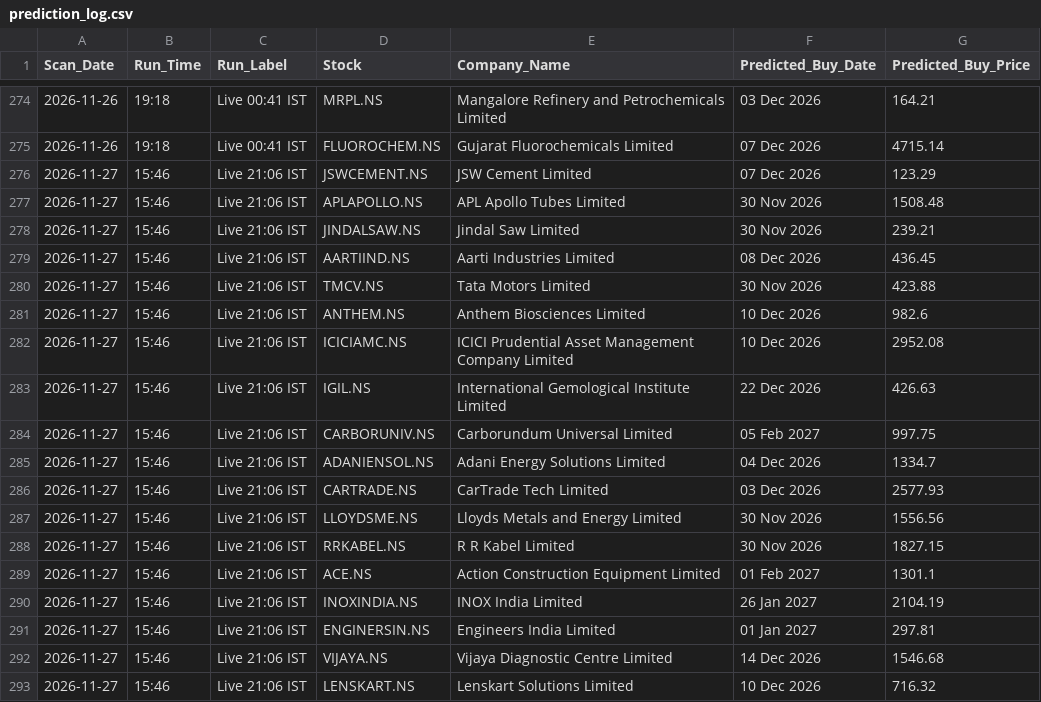
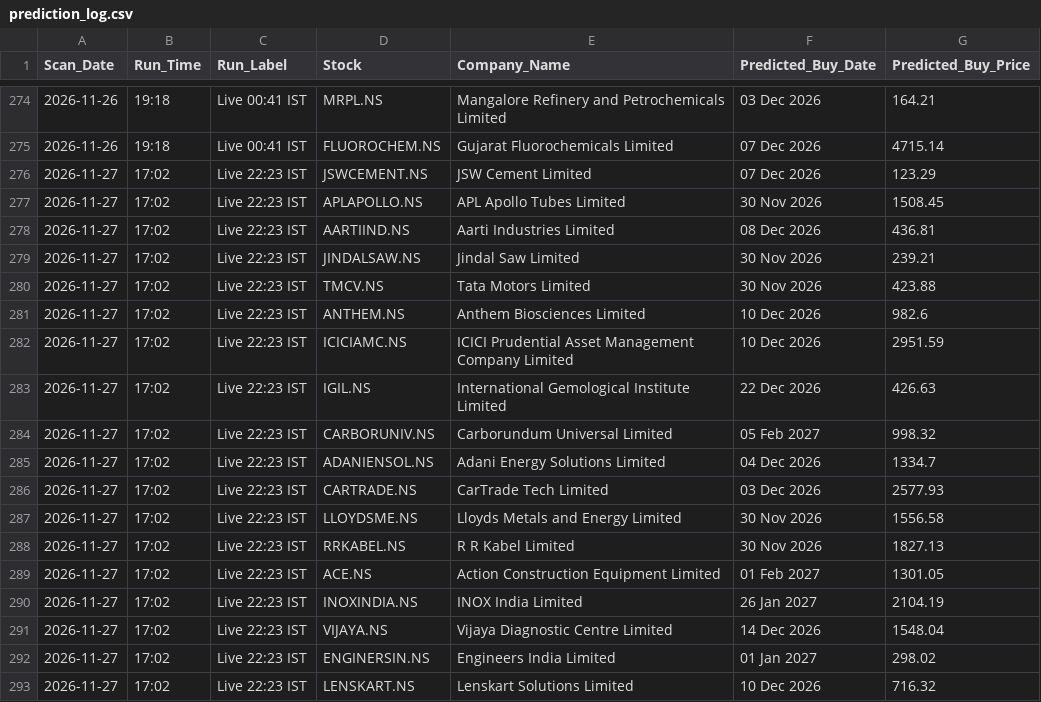
Before and after one commit to KaushikM211/Stock_Analyzer, a CSV file: prediction_log.csv, drawn as a sheet; only a part is shown, gaps mark what is left out.

```diff
--- a/prediction_log.csv
+++ b/prediction_log.csv
@@ -275,19 +275,19 @@ Scan_Date,Run_Time,Run_Label,Stock,Company_Name,Predicted_Buy_Date,Predicted_Buy
 2026-11-26,19:18,Live 00:41 IST,FLUOROCHEM.NS,Gujarat Fluorochemicals Limited,07 Dec 2026,4715.14
-2026-11-27,15:46,Live 21:06 IST,JSWCEMENT.NS,JSW Cement Limited,07 Dec 2026,123.29
-2026-11-27,15:46,Live 21:06 IST,APLAPOLLO.NS,APL Apollo Tubes Limited,30 Nov 2026,1508.48
-2026-11-27,15:46,Live 21:06 IST,JINDALSAW.NS,Jindal Saw Limited,30 Nov 2026,239.21
-2026-11-27,15:46,Live 21:06 IST,AARTIIND.NS,Aarti Industries Limited,08 Dec 2026,436.45
-2026-11-27,15:46,Live 21:06 IST,TMCV.NS,Tata Motors Limited,30 Nov 2026,423.88
-2026-11-27,15:46,Live 21:06 IST,ANTHEM.NS,Anthem Biosciences Limited,10 Dec 2026,982.6
-2026-11-27,15:46,Live 21:06 IST,ICICIAMC.NS,ICICI Prudential Asset Management Company Limited,10 Dec 2026,2952.08
-2026-11-27,15:46,Live 21:06 IST,IGIL.NS,International Gemological Institute Limited,22 Dec 2026,426.63
-2026-11-27,15:46,Live 21:06 IST,CARBORUNIV.NS,Carborundum Universal Limited,05 Feb 2027,997.75
-2026-11-27,15:46,Live 21:06 IST,ADANIENSOL.NS,Adani Energy Solutions Limited,04 Dec 2026,1334.7
-2026-11-27,15:46,Live 21:06 IST,CARTRADE.NS,CarTrade Tech Limited,03 Dec 2026,2577.93
-2026-11-27,15:46,Live 21:06 IST,LLOYDSME.NS,Lloyds Metals and Energy Limited,30 Nov 2026,1556.56
-2026-11-27,15:46,Live 21:06 IST,RRKABEL.NS,R R Kabel Limited,30 Nov 2026,1827.15
-2026-11-27,15:46,Live 21:06 IST,ACE.NS,Action Construction Equipment Limited,01 Feb 2027,1301.1
-2026-11-27,15:46,Live 21:06 IST,INOXINDIA.NS,INOX India Limited,26 Jan 2027,2104.19
-2026-11-27,15:46,Live 21:06 IST,ENGINERSIN.NS,Engineers India Limited,01 Jan 2027,297.81
-2026-11-27,15:46,Live 21:06 IST,VIJAYA.NS,Vijaya Diagnostic Centre Limited,14 Dec 2026,1546.68
-2026-11-27,15:46,Live 21:06 IST,LENSKART.NS,Lenskart Solutions Limited,10 Dec 2026,716.32
+2026-11-27,17:02,Live 22:23 IST,JSWCEMENT.NS,JSW Cement Limited,07 Dec 2026,123.29
+2026-11-27,17:02,Live 22:23 IST,APLAPOLLO.NS,APL Apollo Tubes Limited,30 Nov 2026,1508.45
+2026-11-27,17:02,Live 22:23 IST,AARTIIND.NS,Aarti Industries Limited,08 Dec 2026,436.81
+2026-11-27,17:02,Live 22:23 IST,JINDALSAW.NS,Jindal Saw Limited,30 Nov 2026,239.21
+2026-11-27,17:02,Live 22:23 IST,TMCV.NS,Tata Motors Limited,30 Nov 2026,423.88
+2026-11-27,17:02,Live 22:23 IST,ANTHEM.NS,Anthem Biosciences Limited,10 Dec 2026,982.6
+2026-11-27,17:02,Live 22:23 IST,ICICIAMC.NS,ICICI Prudential Asset Management Company Limited,10 Dec 2026,2951.59
+2026-11-27,17:02,Live 22:23 IST,IGIL.NS,International Gemological Institute Limited,22 Dec 2026,426.63
+2026-11-27,17:02,Live 22:23 IST,CARBORUNIV.NS,Carborundum Universal Limited,05 Feb 2027,998.32
+2026-11-27,17:02,Live 22:23 IST,ADANIENSOL.NS,Adani Energy Solutions Limited,04 Dec 2026,1334.7
+2026-11-27,17:02,Live 22:23 IST,CARTRADE.NS,CarTrade Tech Limited,03 Dec 2026,2577.93
+2026-11-27,17:02,Live 22:23 IST,LLOYDSME.NS,Lloyds Metals and Energy Limited,30 Nov 2026,1556.58
+2026-11-27,17:02,Live 22:23 IST,RRKABEL.NS,R R Kabel Limited,30 Nov 2026,1827.13
+2026-11-27,17:02,Live 22:23 IST,ACE.NS,Action Construction Equipment Limited,01 Feb 2027,1301.05
+2026-11-27,17:02,Live 22:23 IST,INOXINDIA.NS,INOX India Limited,26 Jan 2027,2104.19
+2026-11-27,17:02,Live 22:23 IST,VIJAYA.NS,Vijaya Diagnostic Centre Limited,14 Dec 2026,1548.04
+2026-11-27,17:02,Live 22:23 IST,ENGINERSIN.NS,Engineers India Limited,01 Jan 2027,298.02
+2026-11-27,17:02,Live 22:23 IST,LENSKART.NS,Lenskart Solutions Limited,10 Dec 2026,716.32
```
